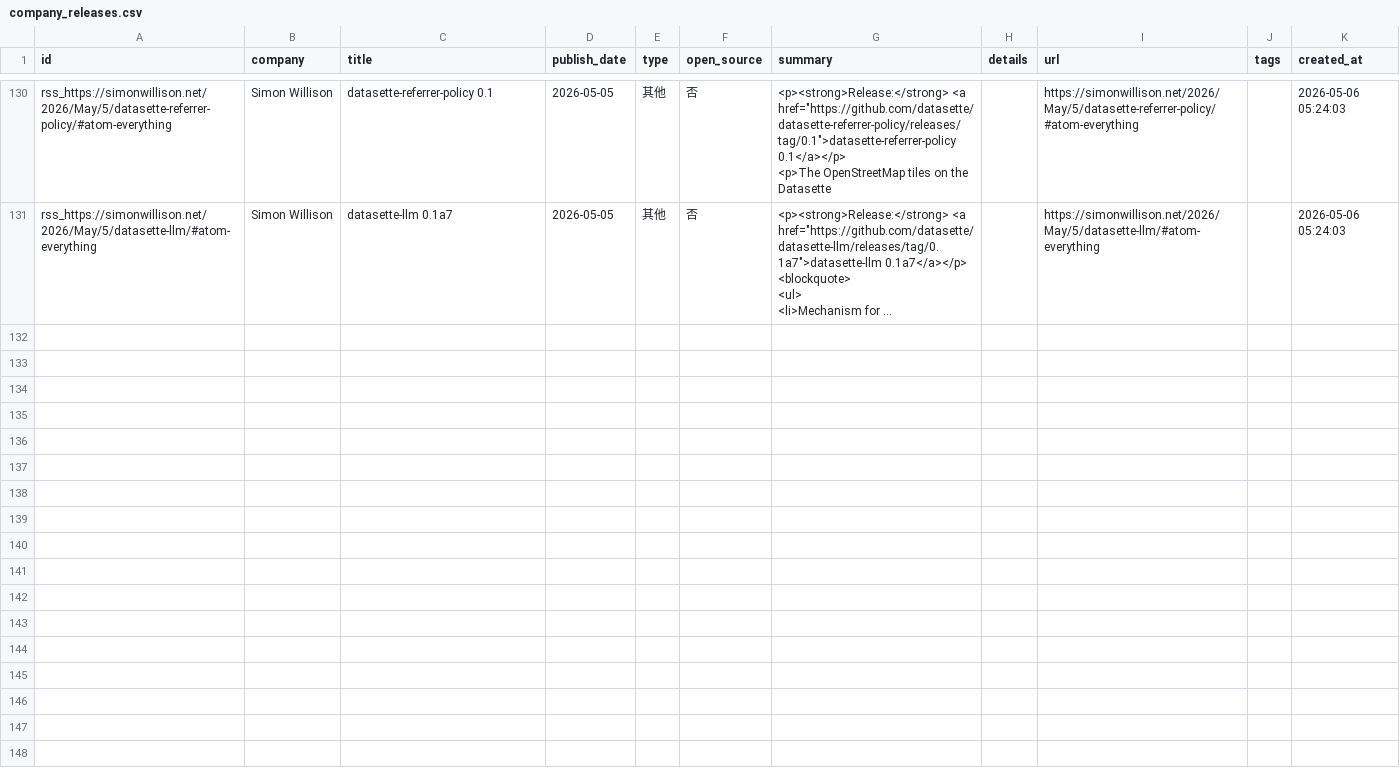
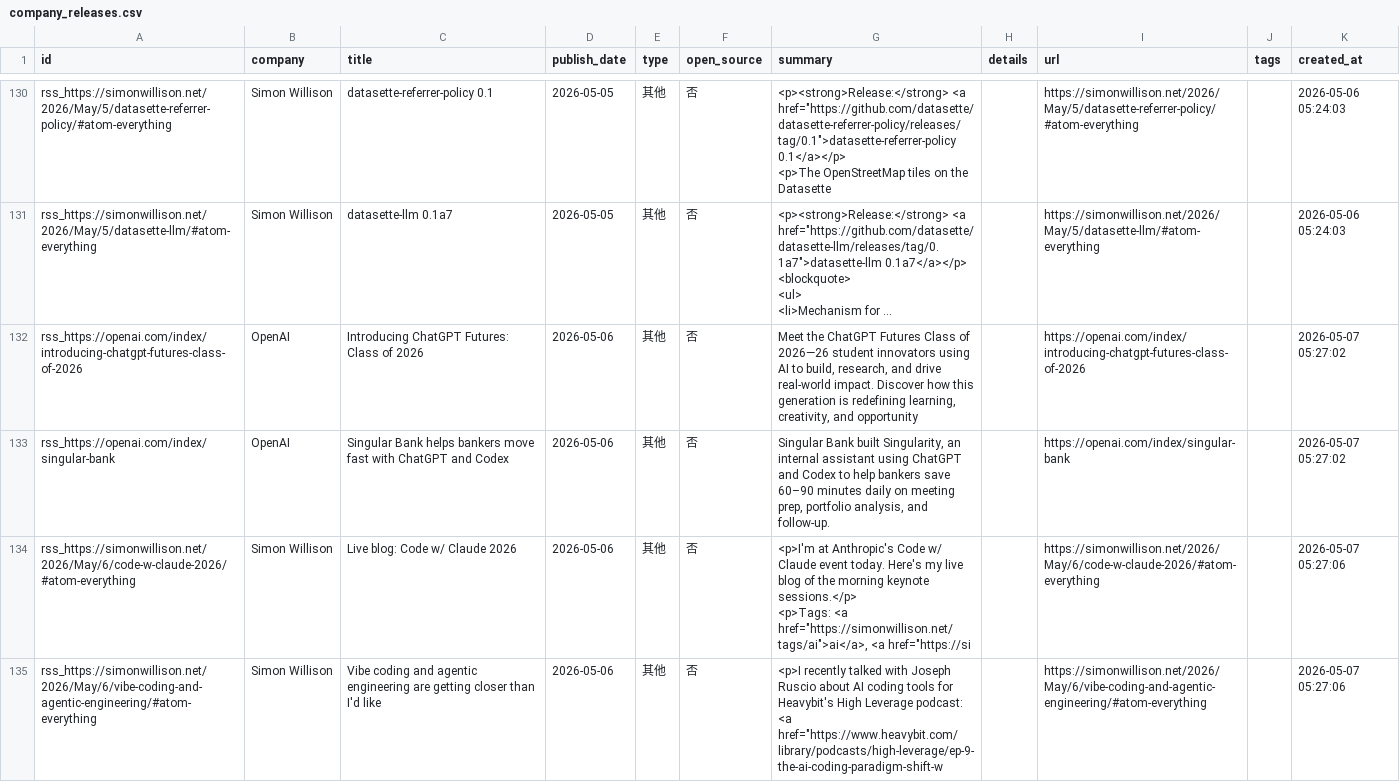
Before and after one commit to nottobeaproblem/github-trend-monitor, a CSV file: data/company_releases.csv, drawn as a sheet; only a part is shown, gaps mark what is left out; long unchanged cells end in …; ↵ is a line break in a cell; the diff names each change by its address in the sheet, - before the commit and + after, or states it on an @@ line.

```diff
--- a/data/company_releases.csv
+++ b/data/company_releases.csv
+row 132: rss_https://openai.com/index/introducing-chatgpt-futures-class-of-2026 | OpenAI | Introducing ChatGPT Futures: Class of 2026 | 2026-05-06 | 其他 | 否 | Meet the ChatGPT Futures Class of 2026—26 student innovators using AI to build, research, and drive real-world impact. Discover how this generation is redefining learning, creativity, and opportunity |  | https://openai.com/index/introducing-chatgpt-futures-class-of-2026 |  | 2026-05-07 05:27:02
+row 133: rss_https://openai.com/index/singular-bank | OpenAI | Singular Bank helps bankers move fast with ChatGPT and Codex | 2026-05-06 | 其他 | 否 | Singular Bank built Singularity, an internal assistant using ChatGPT and Codex to help bankers save 60–90 minutes daily on meeting prep, portfolio analysis, and follow-up. |  | https://openai.com/index/singular-bank |  | 2026-05-07 05:27:02
+row 134: rss_https://simonwillison.net/2026/May/6/code-w-claude-2026/#atom-everything | Simon Willison | Live blog: Code w/ Claude 2026 | 2026-05-06 | 其他 | 否 | <p>I'm at Anthropic's Code w/ Claude event today. Here's my live blog of the morning keynote sessions.</p> ↵ <p>Tags: <a href="https://simonwillison.net/tags/ai">ai</a>, <a href="https://si |  | https://simonwillison.net/2026/May/6/code-w-claude-2026/#atom-everything |  | 2026-05-07 05:27:06
+row 135: rss_https://simonwillison.net/2026/May/6/vibe-coding-and-agentic-engineering/#atom-everything | Simon Willison | Vibe coding and agentic engineering are getting closer than I'd like | 2026-05-06 | 其他 | 否 | <p>I recently talked with Joseph Ruscio about AI coding tools for Heavybit's High Leverage podcast: <a href="https://www.heavybit.com/library/podcasts/high-leverage/ep-9-the-ai-coding-paradigm-shift-w |  | https://simonwillison.net/2026/May/6/vibe-coding-and-agentic-engineering/#atom-everything |  | 2026-05-07 05:27:06
```
Also changed, not shown: 7 other files.
